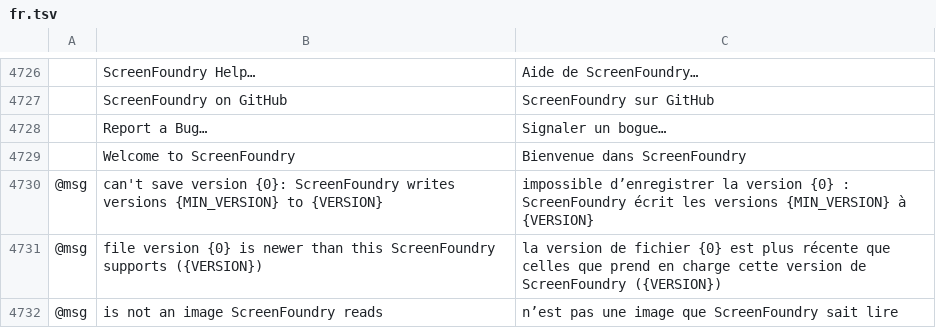
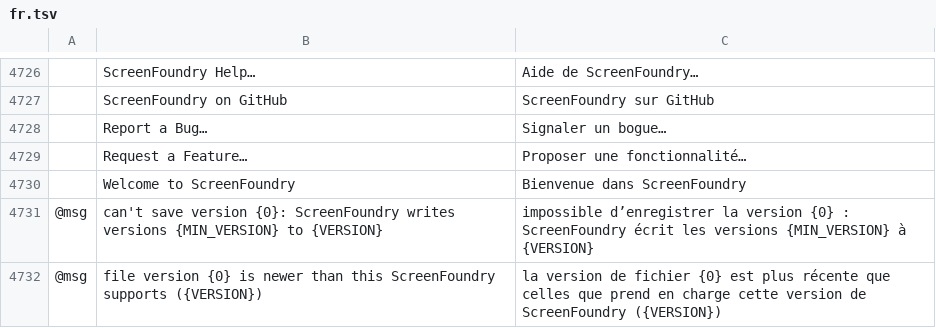
Before and after one commit to StitchFoundry/screenfoundry, a TSV file: crates/ui-egui/src/i18n/fr.tsv, drawn as a sheet; only a part is shown, gaps mark what is left out; the shorter side is filled out with more unchanged rows; the diff names each change by its address in the sheet, - before the commit and + after, or states it on an @@ line.

```diff
--- a/crates/ui-egui/src/i18n/fr.tsv
+++ b/crates/ui-egui/src/i18n/fr.tsv
+row 4729:  | Request a Feature… | Proposer une fonctionnalité…
```
Also changed, not shown: crates/ui-egui/src/i18n/bg.tsv, crates/ui-egui/src/i18n/el.tsv, 24 other files.
